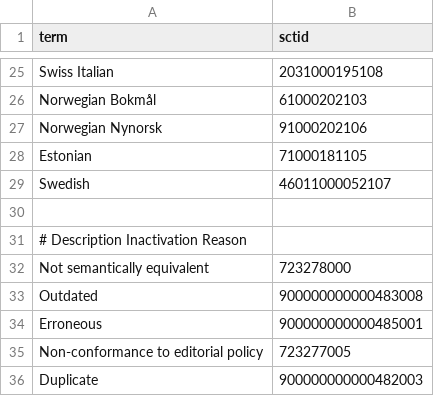
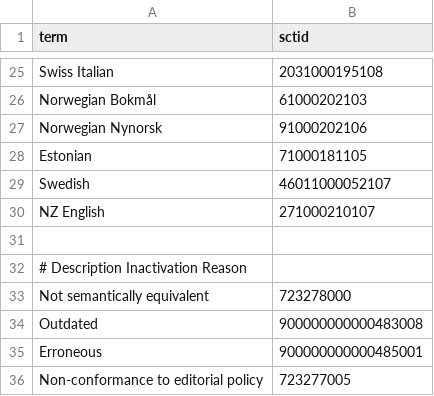
Before and after one commit to IHTSDO/snomed-template-service, a TSV file: transformation-recipes/constants-map.tsv, drawn as a sheet; only a part is shown, gaps mark what is left out; the shorter side is filled out with more unchanged rows; the diff names each change by its address in the sheet, - before the commit and + after, or states it on an @@ line.

Commit message:
MAINT-1362 Add NZ English reference set to constants mapping.

```diff
--- a/transformation-recipes/constants-map.tsv
+++ b/transformation-recipes/constants-map.tsv
+row 30: NZ English | 271000210107
```
